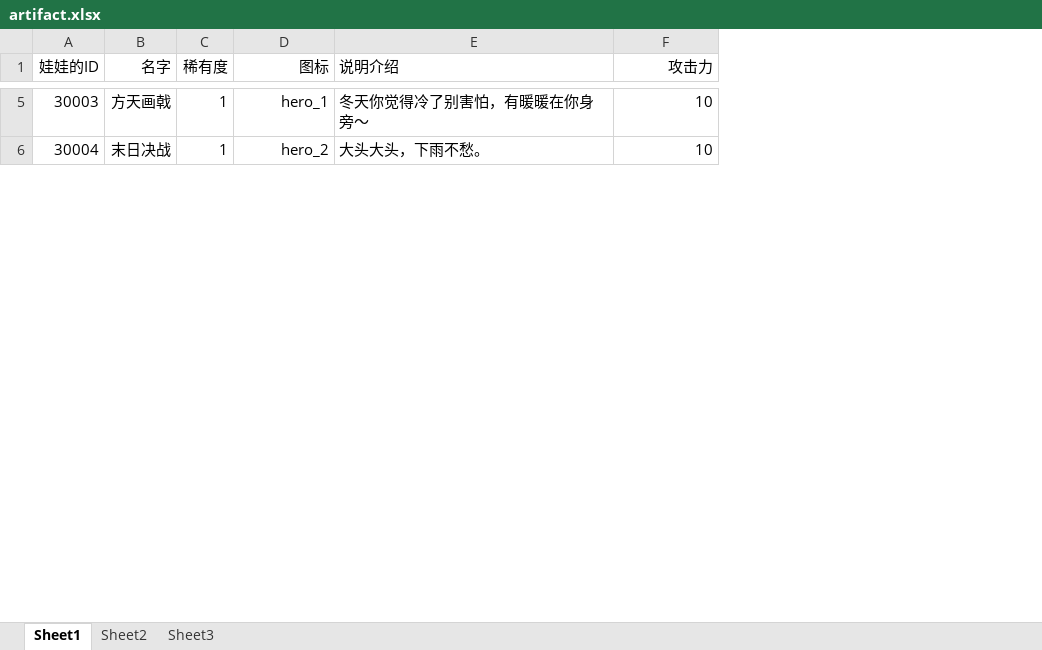
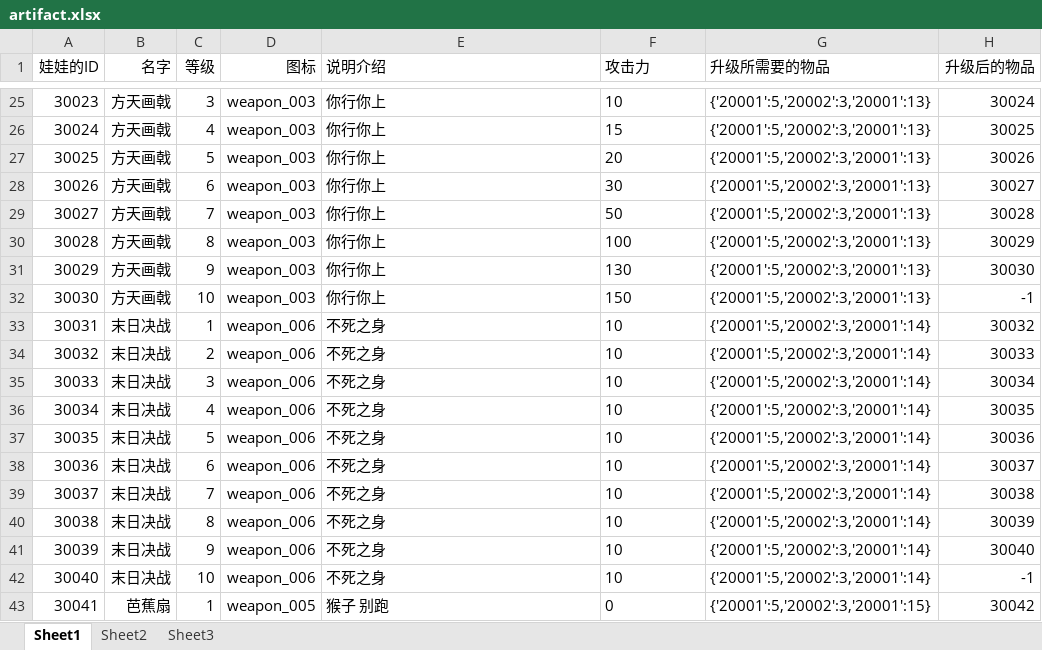
Before and after one commit to sorryone/GrabDoll, an Excel workbook: grabDoll/config/artifact.xlsx, sheet Sheet1, drawn as a sheet; only a part is shown, gaps mark what is left out; values as stored, in another font and other column widths than the file's, no borders; removed rows and columns are numbered as before the commit, all else as after; the diff covers the shown part only; the diff names each change by its address in the sheet, - before the commit and + after, or states it on an @@ line.

```diff
--- a/grabDoll/config/artifact.xlsx (sheet Sheet1)
+++ b/grabDoll/config/artifact.xlsx (sheet Sheet1)
-column C (稀有度), rows 5-6: 1 | 1
+column C (等级), row 25: 3; row 33: 1
+column G (升级所需要的物品), row 25: {'20001':5,'20002':3,'20001':13}; row 33: {'20001':5,'20002':3,'20001':14}
+column H (升级后的物品), row 25: 30024; row 33: 30032
-F1 alignment: right
+F1 alignment: left
@@ column A (娃娃的ID) renumbered between rows 5 and 45 @@
-D25 (图标): hero_1
+D25 (图标): weapon_003
-E25 (说明介绍): 冬天你觉得冷了别害怕，有暖暖在你身旁～
+E25 (说明介绍): 你行你上
-F25 alignment: right
+F25 alignment: left
+row 26: 30024 | 方天画戟 | 4 | weapon_003 | 你行你上 | 15 | {'20001':5,'20002':3,'20001':13} | 30025
+row 27: 30025 | 方天画戟 | 5 | weapon_003 | 你行你上 | 20 | {'20001':5,'20002':3,'20001':13} | 30026
+row 28: 30026 | 方天画戟 | 6 | weapon_003 | 你行你上 | 30 | {'20001':5,'20002':3,'20001':13} | 30027
+row 29: 30027 | 方天画戟 | 7 | weapon_003 | 你行你上 | 50 | {'20001':5,'20002':3,'20001':13} | 30028
+row 30: 30028 | 方天画戟 | 8 | weapon_003 | 你行你上 | 100 | {'20001':5,'20002':3,'20001':13} | 30029
+row 31: 30029 | 方天画戟 | 9 | weapon_003 | 你行你上 | 130 | {'20001':5,'20002':3,'20001':13} | 30030
+row 32: 30030 | 方天画戟 | 10 | weapon_003 | 你行你上 | 150 | {'20001':5,'20002':3,'20001':13} | -1
-D33 (图标): hero_2
+D33 (图标): weapon_006
-E33 (说明介绍): 大头大头，下雨不愁。
+E33 (说明介绍): 不死之身
-F33 alignment: right
+F33 alignment: left
+row 34: 30032 | 末日决战 | 2 | weapon_006 | 不死之身 | 10 | {'20001':5,'20002':3,'20001':14} | 30033
+row 35: 30033 | 末日决战 | 3 | weapon_006 | 不死之身 | 10 | {'20001':5,'20002':3,'20001':14} | 30034
+row 36: 30034 | 末日决战 | 4 | weapon_006 | 不死之身 | 10 | {'20001':5,'20002':3,'20001':14} | 30035
+row 37: 30035 | 末日决战 | 5 | weapon_006 | 不死之身 | 10 | {'20001':5,'20002':3,'20001':14} | 30036
+row 38: 30036 | 末日决战 | 6 | weapon_006 | 不死之身 | 10 | {'20001':5,'20002':3,'20001':14} | 30037
+row 39: 30037 | 末日决战 | 7 | weapon_006 | 不死之身 | 10 | {'20001':5,'20002':3,'20001':14} | 30038
+row 40: 30038 | 末日决战 | 8 | weapon_006 | 不死之身 | 10 | {'20001':5,'20002':3,'20001':14} | 30039
+row 41: 30039 | 末日决战 | 9 | weapon_006 | 不死之身 | 10 | {'20001':5,'20002':3,'20001':14} | 30040
+row 42: 30040 | 末日决战 | 10 | weapon_006 | 不死之身 | 10 | {'20001':5,'20002':3,'20001':14} | -1
+row 43: 30041 | 芭蕉扇 | 1 | weapon_005 | 猴子 别跑 | 0 | {'20001':5,'20002':3,'20001':15} | 30042
```
Also changed, not shown: 28 added rows, 6 edited cells and cell formats elsewhere in this sheet.
